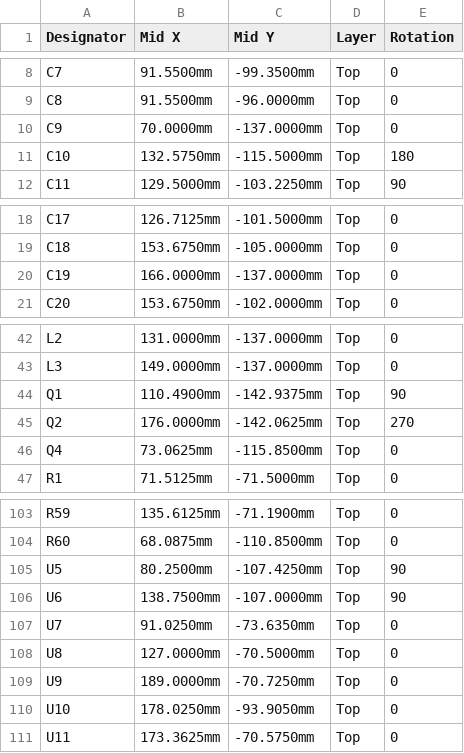
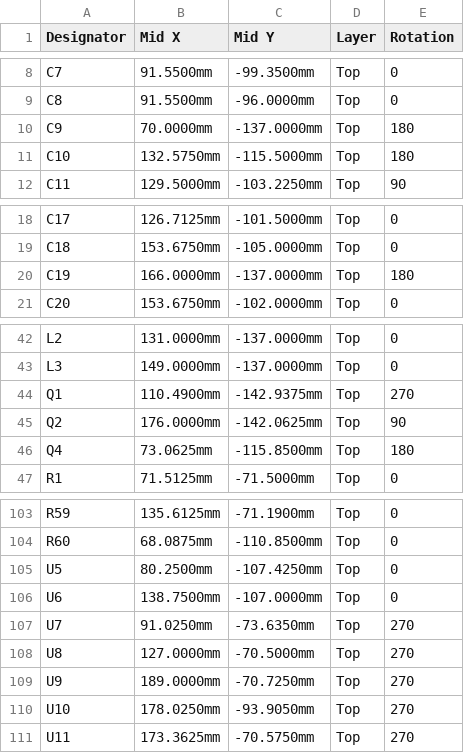
Before and after one commit to IIchukissII/IndustryGrow, a CSV file: store/E0011-000001-D-pos.csv, drawn as a sheet; only a part is shown, gaps mark what is left out.

Commit message:
E0011-000001: placement rotations in the assembler's part orientation
Signed-off-by: IIchukissII <133657307+IIchukissII@users.noreply.github.com>

```diff
--- a/store/E0011-000001-D-pos.csv
+++ b/store/E0011-000001-D-pos.csv
@@ -9,3 +9,3 @@ C7,91.5500mm,-99.3500mm,Top,0
 C8,91.5500mm,-96.0000mm,Top,0
-C9,70.0000mm,-137.0000mm,Top,0
+C9,70.0000mm,-137.0000mm,Top,180
 C10,132.5750mm,-115.5000mm,Top,180
@@ -19,3 +19,3 @@ C17,126.7125mm,-101.5000mm,Top,0
 C18,153.6750mm,-105.0000mm,Top,0
-C19,166.0000mm,-137.0000mm,Top,0
+C19,166.0000mm,-137.0000mm,Top,180
 C20,153.6750mm,-102.0000mm,Top,0
@@ -43,5 +43,5 @@ L2,131.0000mm,-137.0000mm,Top,0
 L3,149.0000mm,-137.0000mm,Top,0
-Q1,110.4900mm,-142.9375mm,Top,90
-Q2,176.0000mm,-142.0625mm,Top,270
-Q4,73.0625mm,-115.8500mm,Top,0
+Q1,110.4900mm,-142.9375mm,Top,270
+Q2,176.0000mm,-142.0625mm,Top,90
+Q4,73.0625mm,-115.8500mm,Top,180
 R1,71.5125mm,-71.5000mm,Top,0
@@ -104,8 +104,8 @@ R59,135.6125mm,-71.1900mm,Top,0
 R60,68.0875mm,-110.8500mm,Top,0
-U5,80.2500mm,-107.4250mm,Top,90
-U6,138.7500mm,-107.0000mm,Top,90
-U7,91.0250mm,-73.6350mm,Top,0
-U8,127.0000mm,-70.5000mm,Top,0
-U9,189.0000mm,-70.7250mm,Top,0
-U10,178.0250mm,-93.9050mm,Top,0
-U11,173.3625mm,-70.5750mm,Top,0
+U5,80.2500mm,-107.4250mm,Top,0
+U6,138.7500mm,-107.0000mm,Top,0
+U7,91.0250mm,-73.6350mm,Top,270
+U8,127.0000mm,-70.5000mm,Top,270
+U9,189.0000mm,-70.7250mm,Top,270
+U10,178.0250mm,-93.9050mm,Top,270
+U11,173.3625mm,-70.5750mm,Top,270
```
